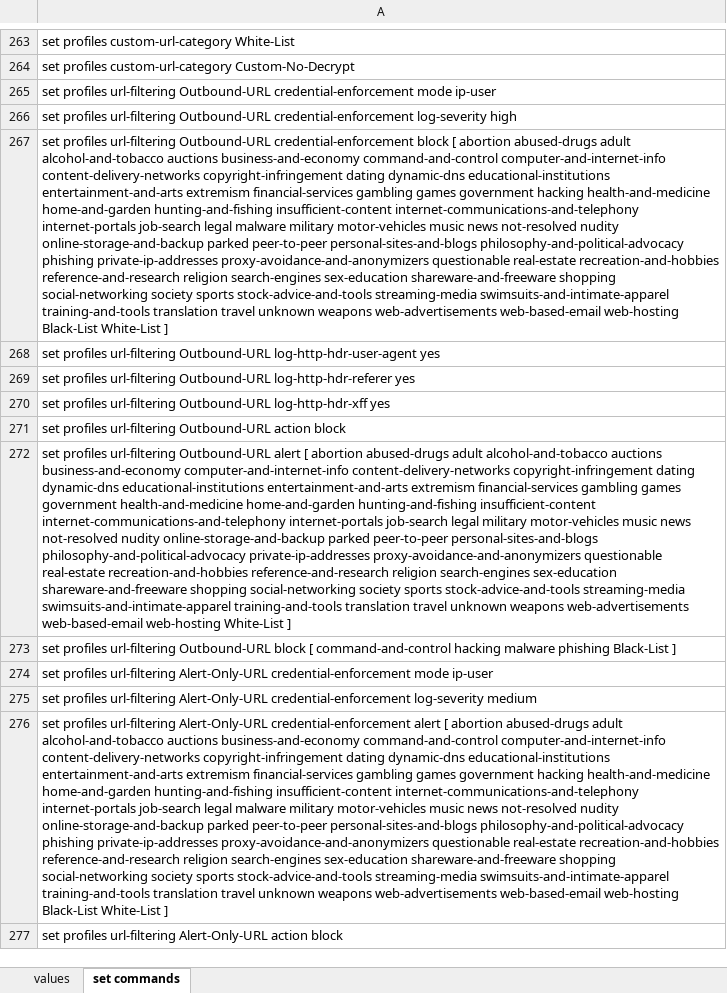
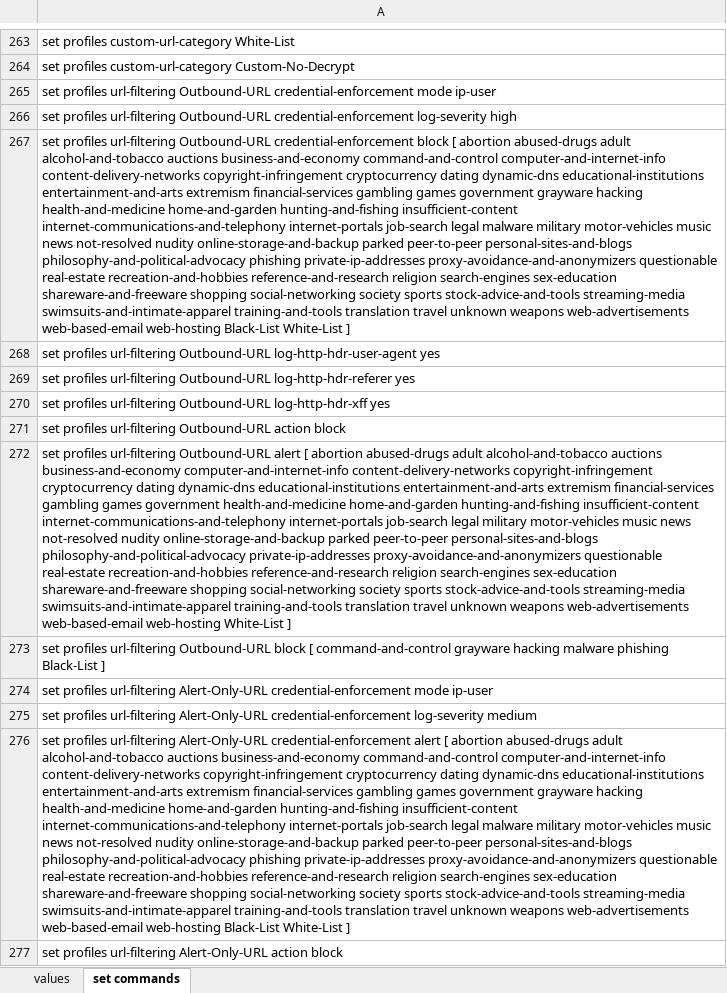
Before and after one commit to PaloAltoNetworks/iron-skillet, an Excel workbook: templates/panos/set_commands/iron_skillet_panos_full.xlsx, sheet set commands, drawn as a sheet; only a part is shown, gaps mark what is left out; values as stored, in another font and other column widths than the file's, no borders; the diff covers the shown part only; the diff names each change by its address in the sheet, - before the commit and + after, or states it on an @@ line.

```diff
--- a/templates/panos/set_commands/iron_skillet_panos_full.xlsx (sheet set commands)
+++ b/templates/panos/set_commands/iron_skillet_panos_full.xlsx (sheet set commands)
-A267: …content-delivery-networks copyright-infringement dating dynamic-dns educational-institutions entertainment-and-arts extremism financial-services gambling games government hacking health-and-medicine…
+A267: …content-delivery-networks copyright-infringement cryptocurrency dating dynamic-dns educational-institutions entertainment-and-arts extremism financial-services gambling games government grayware hacking health-and-medicine…
-A272: …content-delivery-networks copyright-infringement dating dynamic-dns…
+A272: …content-delivery-networks copyright-infringement cryptocurrency dating dynamic-dns…
-A273: …[ command-and-control hacking malware…
+A273: …[ command-and-control grayware hacking malware…
-A276: …content-delivery-networks copyright-infringement dating dynamic-dns educational-institutions entertainment-and-arts extremism financial-services gambling games government hacking health-and-medicine…
+A276: …content-delivery-networks copyright-infringement cryptocurrency dating dynamic-dns educational-institutions entertainment-and-arts extremism financial-services gambling games government grayware hacking health-and-medicine…
```
Also changed, not shown: 6 edited cells elsewhere in this sheet, templates/panorama/set_commands/iron_skillet_panorama_full.xlsx, 29 other files.
